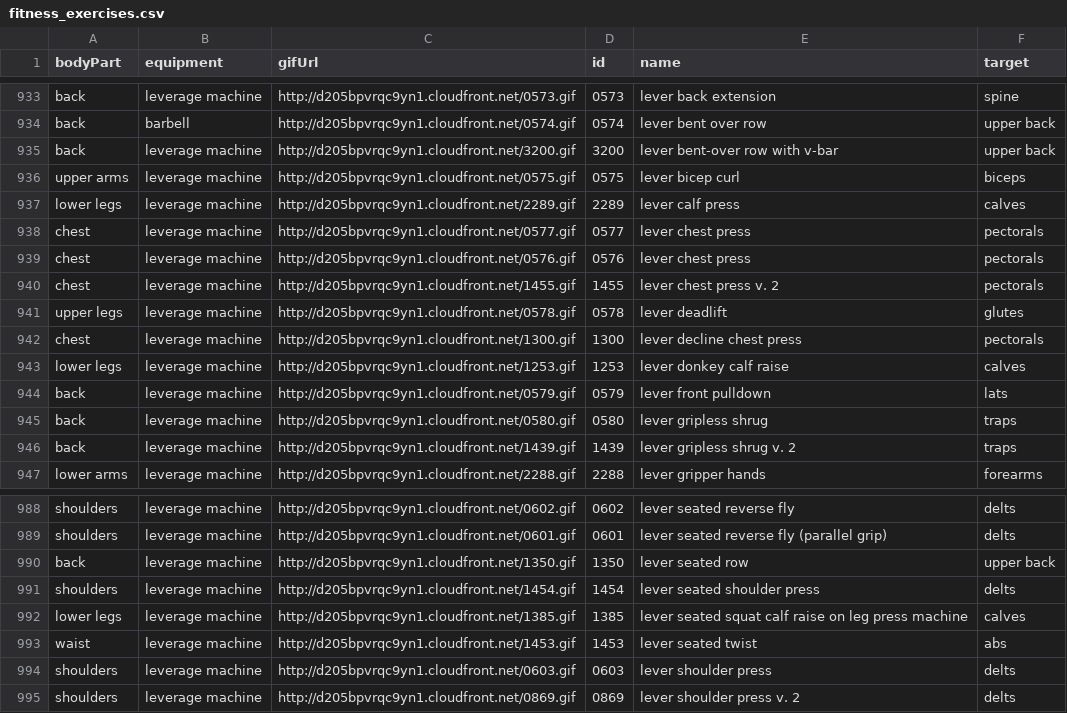
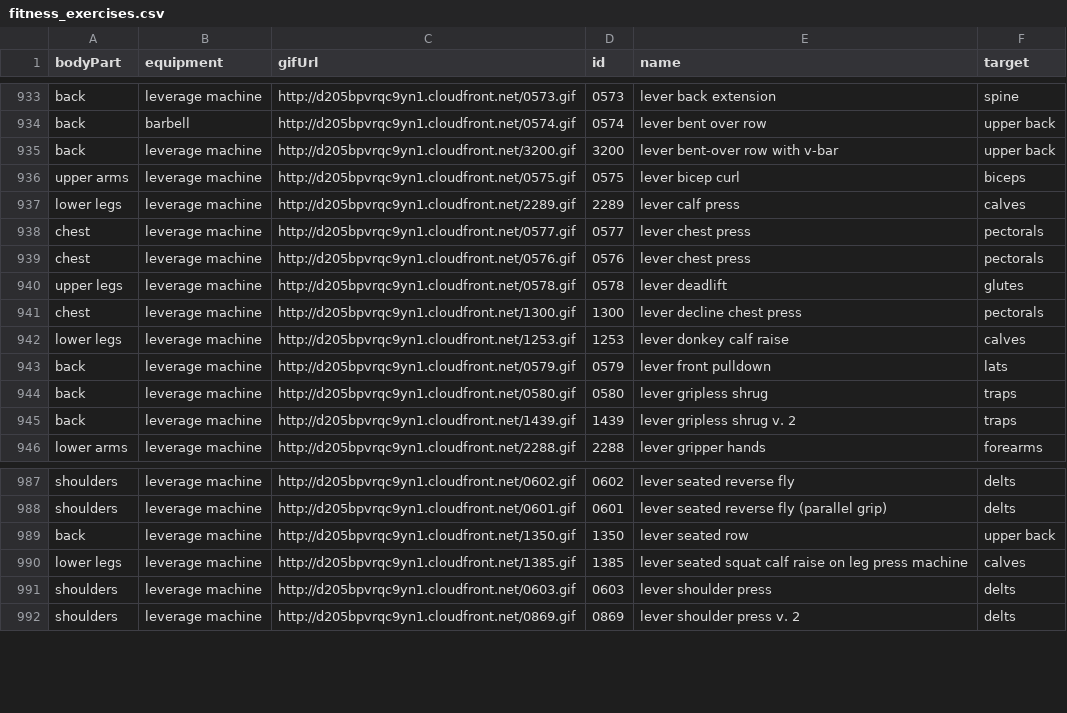
Before and after one commit to isolateminds/workouts-api, a CSV file: fitness_exercises.csv, drawn as a sheet; only a part is shown, gaps mark what is left out.

Commit message:
removed bad urls

```diff
--- a/fitness_exercises.csv
+++ b/fitness_exercises.csv
@@ -939,3 +939,2 @@ chest,leverage machine,http://d205bpvrqc9yn1.cloudfront.net/0577.gif,0577,lever
 chest,leverage machine,http://d205bpvrqc9yn1.cloudfront.net/0576.gif,0576,lever chest press ,pectorals
-chest,leverage machine,http://d205bpvrqc9yn1.cloudfront.net/1455.gif,1455,lever chest press v. 2,pectorals
 upper legs,leverage machine,http://d205bpvrqc9yn1.cloudfront.net/0578.gif,0578,lever deadlift ,glutes
@@ -990,5 +989,3 @@ shoulders,leverage machine,http://d205bpvrqc9yn1.cloudfront.net/0601.gif,0601,le
 back,leverage machine,http://d205bpvrqc9yn1.cloudfront.net/1350.gif,1350,lever seated row,upper back
-shoulders,leverage machine,http://d205bpvrqc9yn1.cloudfront.net/1454.gif,1454,lever seated shoulder press,delts
 lower legs,leverage machine,http://d205bpvrqc9yn1.cloudfront.net/1385.gif,1385,lever seated squat calf raise on leg press machine,calves
-waist,leverage machine,http://d205bpvrqc9yn1.cloudfront.net/1453.gif,1453,lever seated twist,abs
 shoulders,leverage machine,http://d205bpvrqc9yn1.cloudfront.net/0603.gif,0603,lever shoulder press ,delts
```
